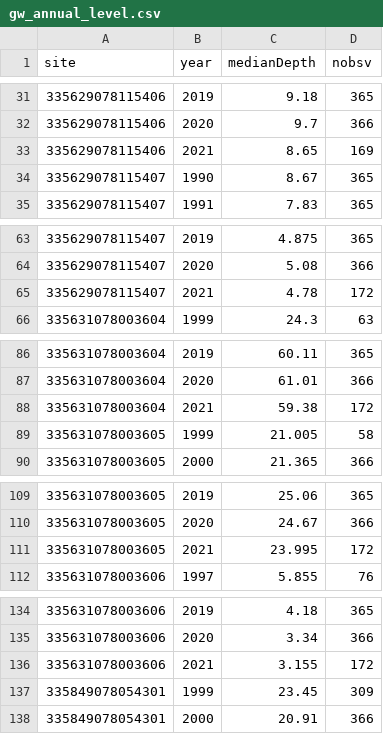
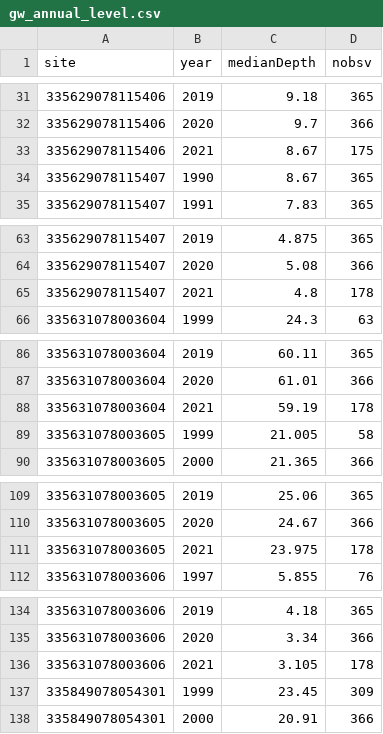
Before and after one commit to sab159/TriangleWaterSupplyDashboard, a CSV file: deploy/nc-water-supply/data_state/gw/gw_annual_level.csv, drawn as a sheet; only a part is shown, gaps mark what is left out; the diff covers the shown part only.

```diff
--- a/deploy/nc-water-supply/data_state/gw/gw_annual_level.csv
+++ b/deploy/nc-water-supply/data_state/gw/gw_annual_level.csv
@@ -32,3 +32,3 @@
 "335629078115406",2020,9.7,366
-"335629078115406",2021,8.65,169
+"335629078115406",2021,8.67,175
 "335629078115407",1990,8.67,365
@@ -64,3 +64,3 @@
 "335629078115407",2020,5.08,366
-"335629078115407",2021,4.78,172
+"335629078115407",2021,4.8,178
 "335631078003604",1999,24.3,63
@@ -87,3 +87,3 @@
 "335631078003604",2020,61.01,366
-"335631078003604",2021,59.38,172
+"335631078003604",2021,59.19,178
 "335631078003605",1999,21.005,58
@@ -110,3 +110,3 @@
 "335631078003605",2020,24.67,366
-"335631078003605",2021,23.995,172
+"335631078003605",2021,23.975,178
 "335631078003606",1997,5.855,76
@@ -135,3 +135,3 @@
 "335631078003606",2020,3.34,366
-"335631078003606",2021,3.155,172
+"335631078003606",2021,3.105,178
 "335849078054301",1999,23.45,309
```
Also changed, not shown: 52 edited cells elsewhere in this file, deploy/nc-water-supply/data/gw/gw_annual_level.csv, deploy/nc-water-supply/data/reservoirs/reservoir_stats.csv, 34 other files.
